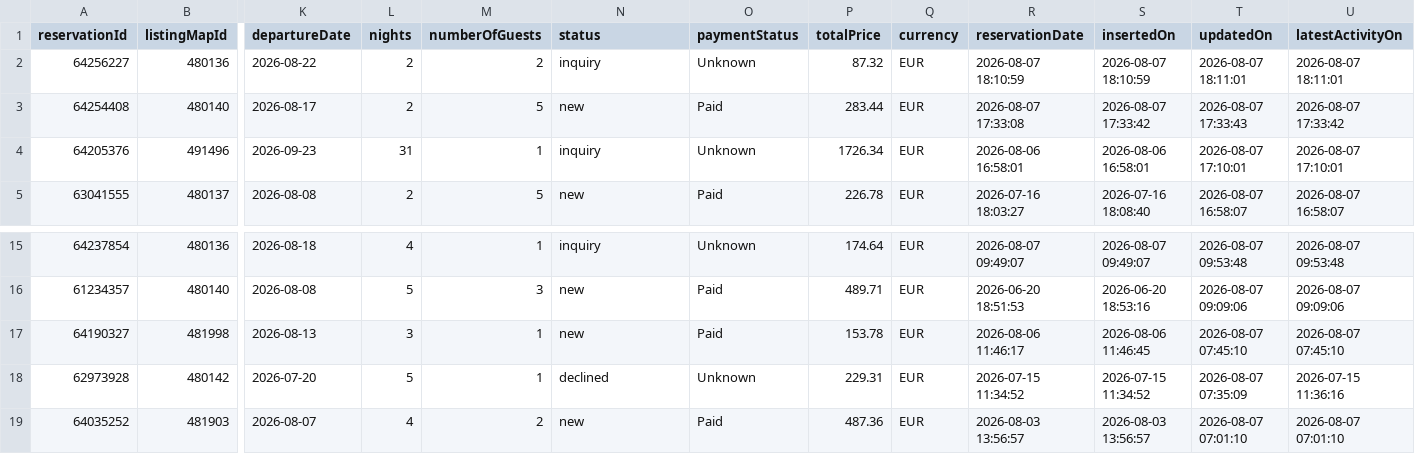
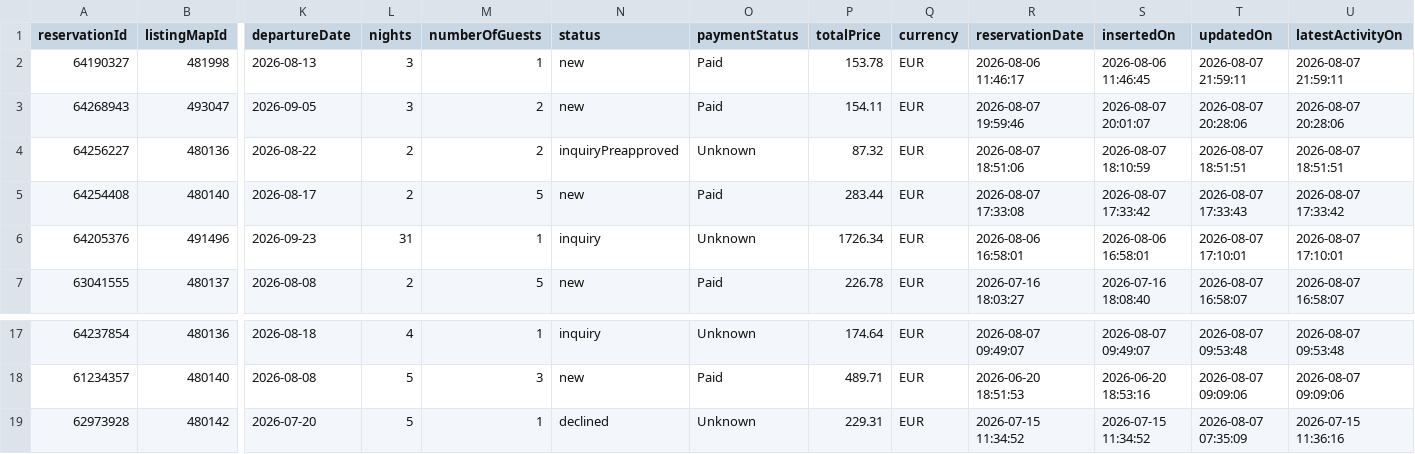
Before and after one commit to eschmitt27/hostaway-reporting, a TSV file: reservations_hostaway.tsv, drawn as a sheet; only a part is shown, gaps mark what is left out; the shorter side is filled out with more unchanged rows; removed rows and columns are numbered as before the commit, all else as after; rows hold the shown columns only; the diff names each change by its address in the sheet, - before the commit and + after, or states it on an @@ line.

```diff
--- a/reservations_hostaway.tsv
+++ b/reservations_hostaway.tsv
+row 2: 64190327 | 481998 | 2026-08-13 | 3 | 1 | new | Paid | 153.78 | EUR | 2026-08-06 11:46:17 | 2026-08-06 11:46:45 | 2026-08-07 21:59:11 | 2026-08-07 21:59:11
+row 3: 64268943 | 493047 | 2026-09-05 | 3 | 2 | new | Paid | 154.11 | EUR | 2026-08-07 19:59:46 | 2026-08-07 20:01:07 | 2026-08-07 20:28:06 | 2026-08-07 20:28:06
-N4 (status): inquiry
+N4 (status): inquiryPreapproved
-R4 (reservationDate): 2026-08-07 18:10:59
+R4 (reservationDate): 2026-08-07 18:51:06
-T4 (updatedOn): 2026-08-07 18:11:01
+T4 (updatedOn): 2026-08-07 18:51:51
-U4 (latestActivityOn): 2026-08-07 18:11:01
+U4 (latestActivityOn): 2026-08-07 18:51:51
-row 17: 64190327 | 481998 | 2026-08-13 | 3 | 1 | new | Paid | 153.78 | EUR | 2026-08-06 11:46:17 | 2026-08-06 11:46:45 | 2026-08-07 07:45:10 | 2026-08-07 07:45:10
```
Also changed, not shown: hostaway_reporting_final.tsv, 1 other file.
